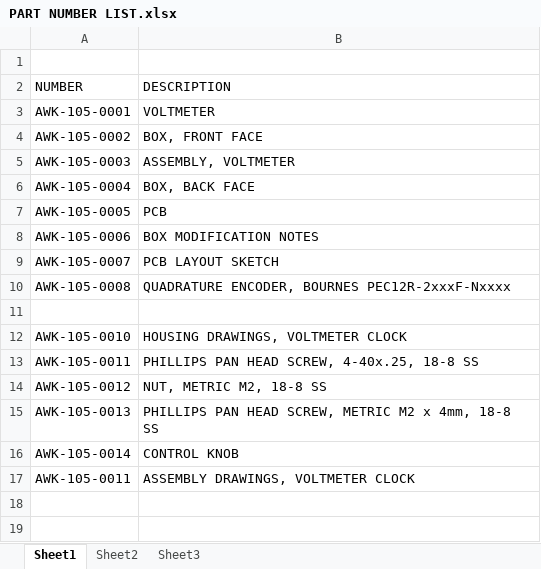
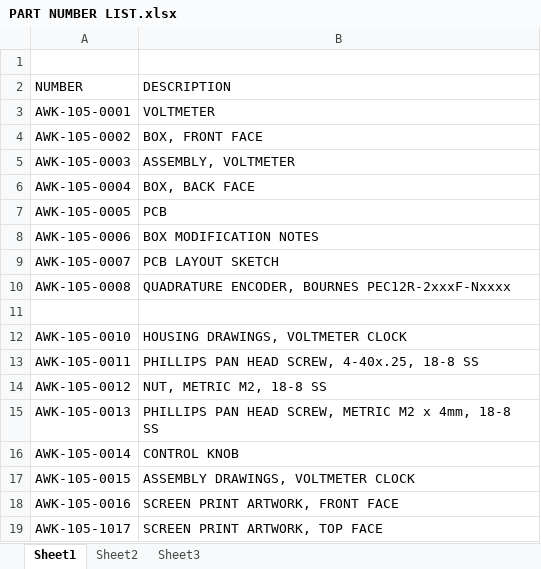
Before and after one commit to awkwardengineer/Clock, an Excel workbook: Mechanical/CAD/PART NUMBER LIST.xlsx, sheet Sheet1, drawn as a sheet; values as stored, in another font and other column widths than the file's, no borders; the diff names each change by its address in the sheet, - before the commit and + after, or states it on an @@ line.

```diff
--- a/Mechanical/CAD/PART NUMBER LIST.xlsx (sheet Sheet1)
+++ b/Mechanical/CAD/PART NUMBER LIST.xlsx (sheet Sheet1)
-A17 (NUMBER): AWK-105-0011
+A17 (NUMBER): AWK-105-0015
+row 18: AWK-105-0016 | SCREEN PRINT ARTWORK, FRONT FACE
+row 19: AWK-105-1017 | SCREEN PRINT ARTWORK, TOP FACE
```
Also changed, not shown: sheet Sheet2, 3 other files.
